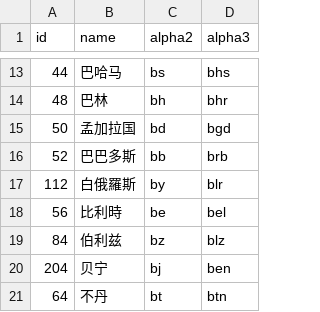
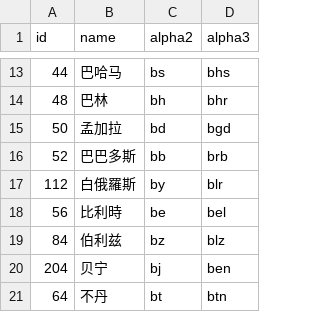
Before and after one commit to stefangabos/world_countries, a CSV file: data/cn/countries.csv, drawn as a sheet; only a part is shown, gaps mark what is left out.

Commit message:
Updated country name

```diff
--- a/data/cn/countries.csv
+++ b/data/cn/countries.csv
@@ -14,3 +14,3 @@ id,name,alpha2,alpha3
 48,巴林,bh,bhr
-50,孟加拉国,bd,bgd
+50,孟加拉,bd,bgd
 52,巴巴多斯,bb,brb
```
Also changed, not shown: data/cn/world.csv, 4 other files.
